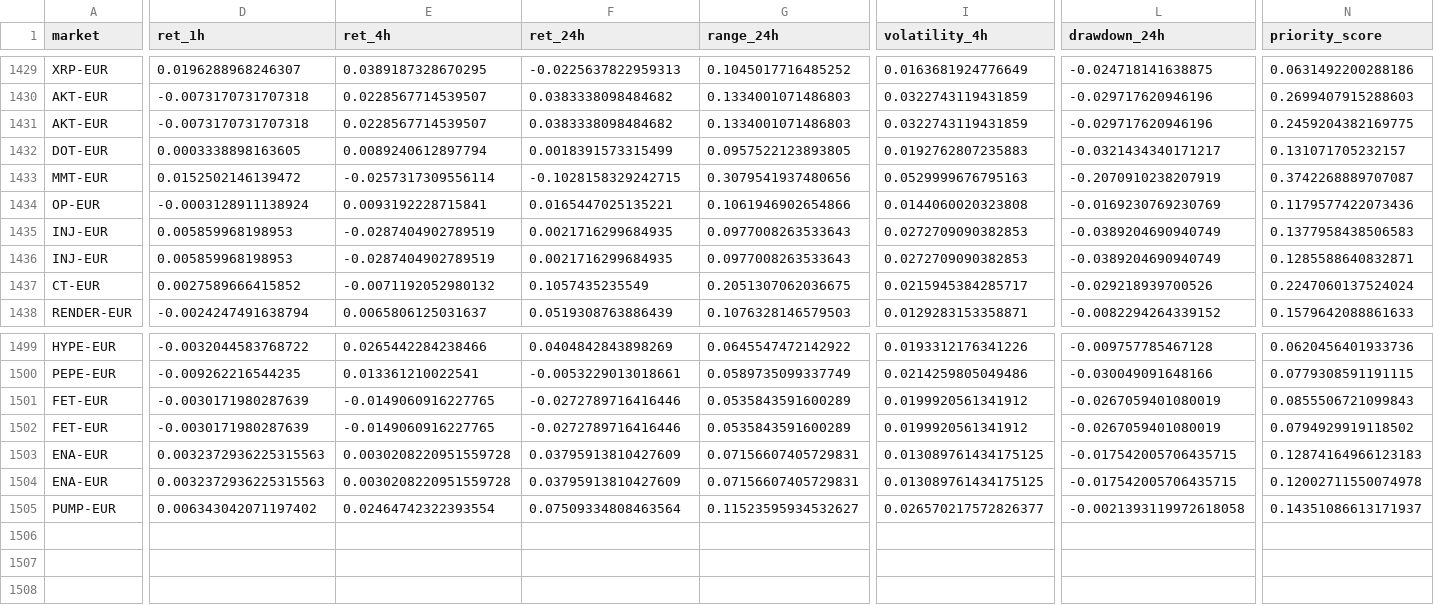
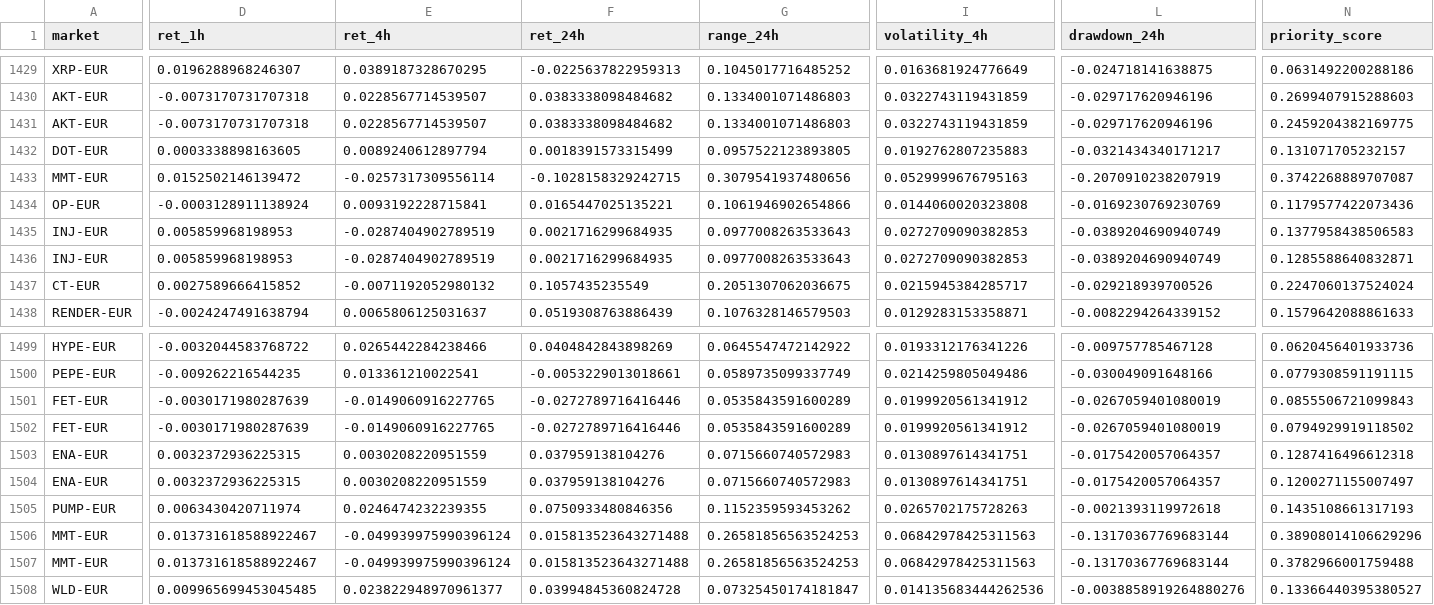
Before and after one commit to 4IN-LYS/bitvavo-radar, a CSV file: alerts.csv, drawn as a sheet; only a part is shown, gaps mark what is left out; rows hold the shown columns only; the diff covers the shown part only; the diff names each change by its address in the sheet, - before the commit and + after, or states it on an @@ line.

```diff
--- a/alerts.csv
+++ b/alerts.csv
-D1503:D1504 (ret_1h): 0.0032372936225315563
+D1503:D1504 (ret_1h): 0.0032372936225315
-E1503:E1504 (ret_4h): 0.0030208220951559728
+E1503:E1504 (ret_4h): 0.0030208220951559
-F1503:F1504 (ret_24h): 0.03795913810427609
+F1503:F1504 (ret_24h): 0.037959138104276
-G1503:G1504 (range_24h): 0.07156607405729831
+G1503:G1504 (range_24h): 0.0715660740572983
-I1503:I1504 (volatility_4h): 0.013089761434175125
+I1503:I1504 (volatility_4h): 0.0130897614341751
-L1503:L1504 (drawdown_24h): -0.017542005706435715
+L1503:L1504 (drawdown_24h): -0.0175420057064357
-N1503 (priority_score): 0.12874164966123183
+N1503 (priority_score): 0.1287416496612318
-N1504 (priority_score): 0.12002711550074978
+N1504 (priority_score): 0.1200271155007497
-D1505 (ret_1h): 0.006343042071197402
+D1505 (ret_1h): 0.0063430420711974
-E1505 (ret_4h): 0.02464742322393554
+E1505 (ret_4h): 0.0246474232239355
-F1505 (ret_24h): 0.07509334808463564
+F1505 (ret_24h): 0.0750933480846356
-G1505 (range_24h): 0.11523595934532627
+G1505 (range_24h): 0.1152359593453262
-I1505 (volatility_4h): 0.026570217572826377
+I1505 (volatility_4h): 0.0265702175728263
-L1505 (drawdown_24h): -0.0021393119972618058
+L1505 (drawdown_24h): -0.0021393119972618
-N1505 (priority_score): 0.14351086613171937
+N1505 (priority_score): 0.1435108661317193
+row 1506: MMT-EUR | 0.013731618588922467 | -0.049939975990396124 | 0.015813523643271488 | 0.26581856563524253 | 0.06842978425311563 | -0.13170367769683144 | 0.38908014106629296
+row 1507: MMT-EUR | 0.013731618588922467 | -0.049939975990396124 | 0.015813523643271488 | 0.26581856563524253 | 0.06842978425311563 | -0.13170367769683144 | 0.3782966001759488
+row 1508: WLD-EUR | 0.009965699453045485 | 0.023822948970961377 | 0.03994845360824728 | 0.07325450174181847 | 0.014135683444262536 | -0.0038858919264880276 | 0.13366440395380527
```
Also changed, not shown: 3 edited cells elsewhere in this file, 1 other file.
